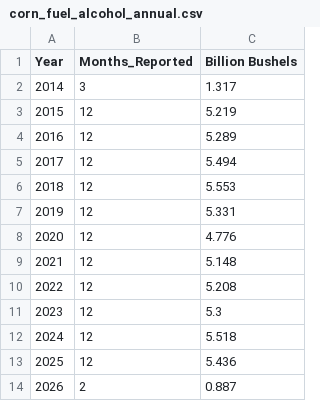
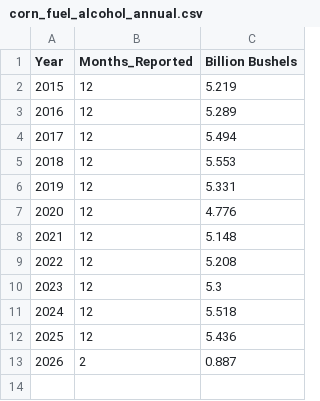
Before and after one commit to hruck/growthenergy-dashboard-data, a CSV file: agriculture/corn_fuel_alcohol_annual.csv, drawn as a sheet; the diff names each change by its address in the sheet, - before the commit and + after, or states it on an @@ line.

Commit message:
update corn fuel alcohol monthly and annual data 2026-04-23

```diff
--- a/agriculture/corn_fuel_alcohol_annual.csv
+++ b/agriculture/corn_fuel_alcohol_annual.csv
-row 2: 2014 | 3 | 1.317
```
